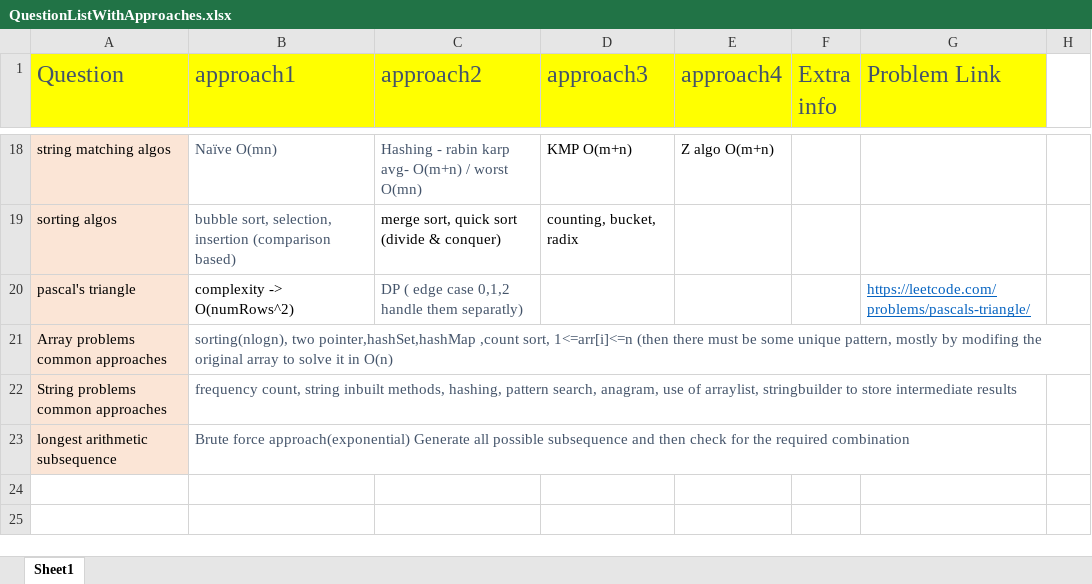
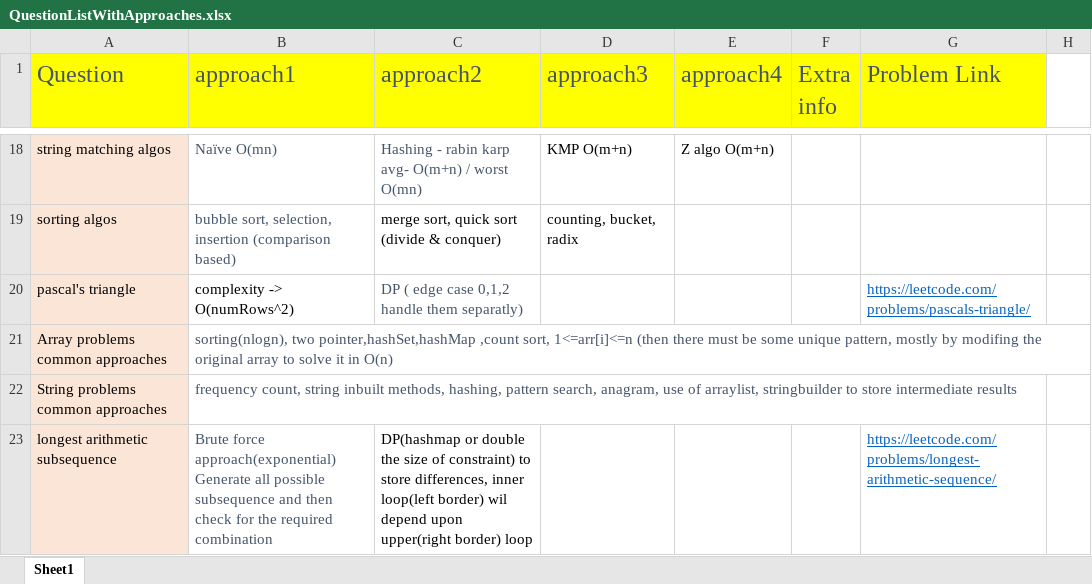
Before and after one commit to aksharkashyap/DSALGO, an Excel workbook: Applications/QuestionListWithApproaches.xlsx, sheet Sheet1, drawn as a sheet; only a part is shown, gaps mark what is left out; values as stored, in another font and other column widths than the file's, no borders; the diff names each change by its address in the sheet, - before the commit and + after, or states it on an @@ line.

```diff
--- a/Applications/QuestionListWithApproaches.xlsx (sheet Sheet1)
+++ b/Applications/QuestionListWithApproaches.xlsx (sheet Sheet1)
-C23 (approach2): (empty)
+C23 (approach2): DP(hashmap or double the size of constraint) to store differences, inner loop(left border) wil depend upon upper(right border) loop
-G23 (Problem Link): (empty)
+G23 (Problem Link): https://leetcode.com/problems/longest-arithmetic-sequence/
```
Also changed, not shown: 1 other file.
